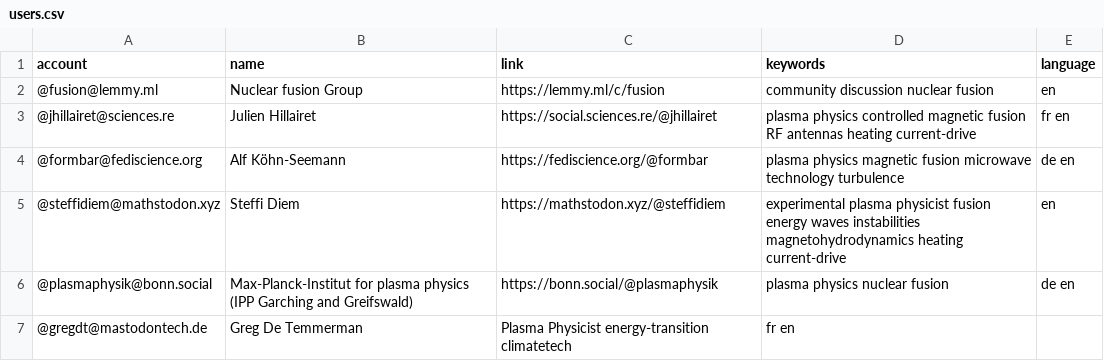
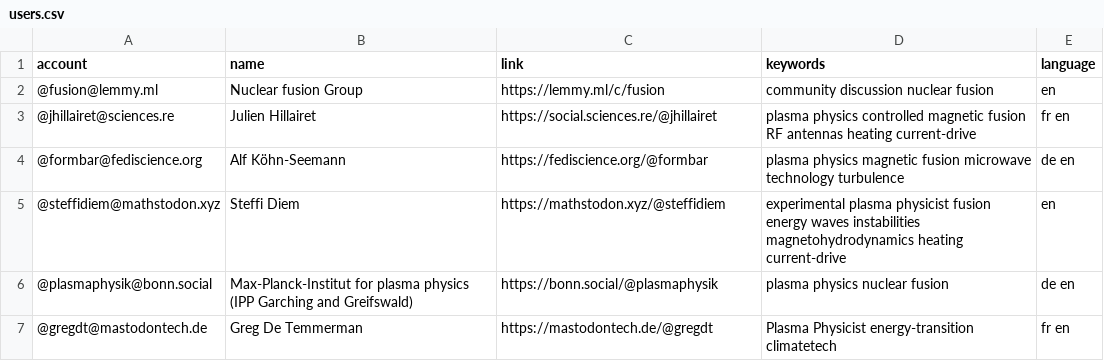
Before and after one commit to jhillairet/Mastodon-Nuclear-Fusion, a CSV file: resources/users.csv, drawn as a sheet.

Commit message:
fix missing URL

```diff
--- a/resources/users.csv
+++ b/resources/users.csv
@@ -6,2 +6,2 @@ account,name,link,keywords,language
 @plasmaphysik@bonn.social,  Max-Planck-Institut for plasma physics (IPP Garching and Greifswald), https://bonn.social/@plasmaphysik, plasma physics nuclear fusion, de en
-@gregdt@mastodontech.de, Greg De Temmerman,  Plasma Physicist energy-transition climatetech, fr en
+@gregdt@mastodontech.de, Greg De Temmerman, https://mastodontech.de/@gregdt, Plasma Physicist energy-transition climatetech, fr en
```
